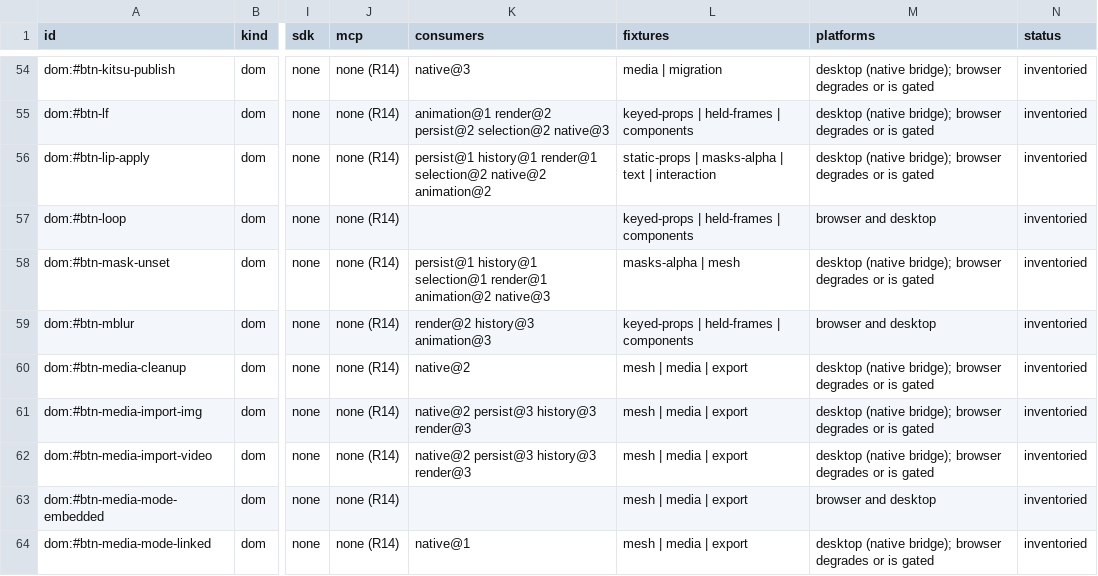
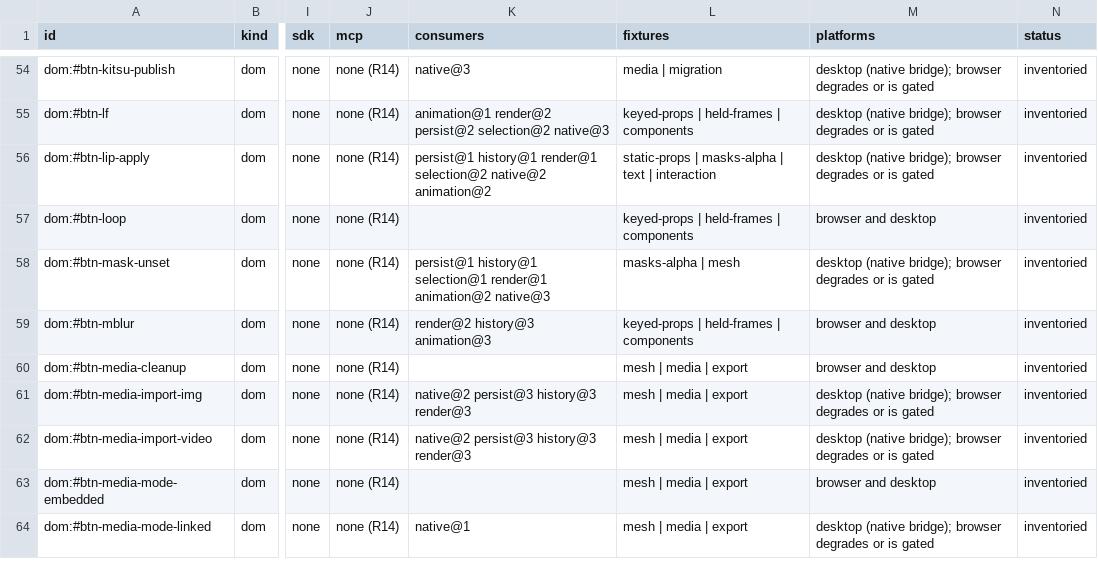
Before and after one commit to mysteropodes/nemo, a CSV file: engineering/inventory/surfaces.csv, drawn as a sheet; only a part is shown, gaps mark what is left out; the diff covers the shown part only; the diff names each change by its address in the sheet, - before the commit and + after, or states it on an @@ line.

Commit message:
chore(native): reconcile Motion helper inventory and bootstrap checks (#2094)
Signed-off-by: IVG-Design <ilyav@gusinski.us>

```diff
--- a/engineering/inventory/surfaces.csv
+++ b/engineering/inventory/surfaces.csv
-K60 (consumers): native@2
+K60 (consumers): (empty)
-M60 (platforms): desktop (native bridge); browser degrades or is gated
+M60 (platforms): browser and desktop
```
Also changed, not shown: 69 edited cells elsewhere in this file, 4 other files.
